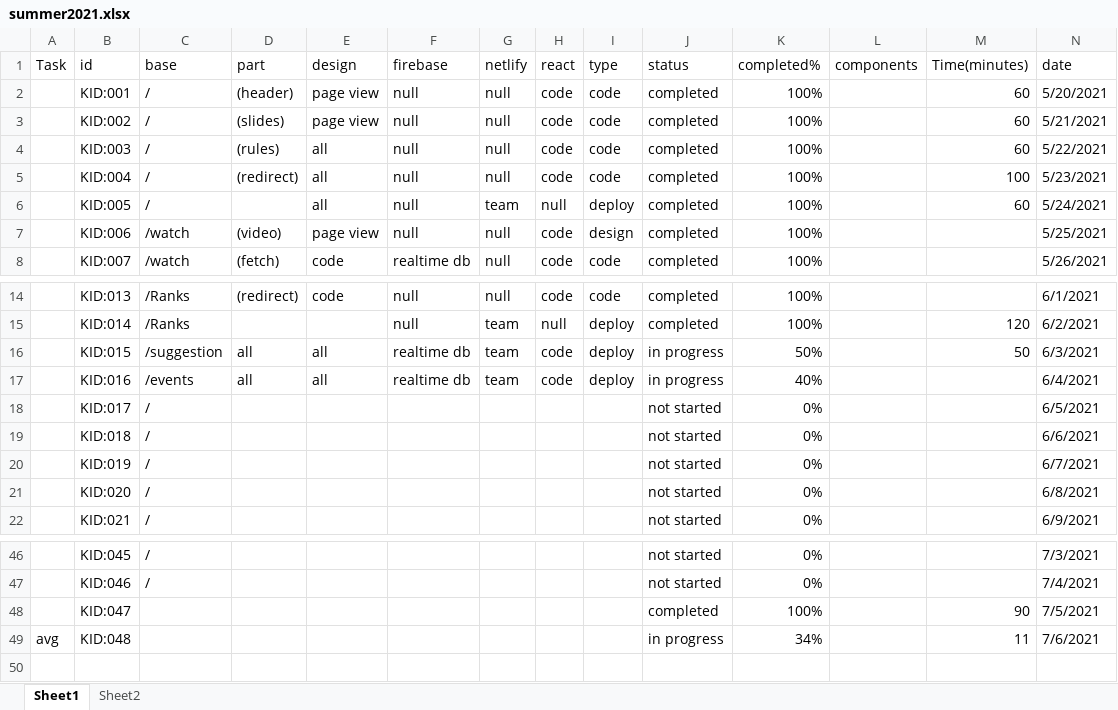
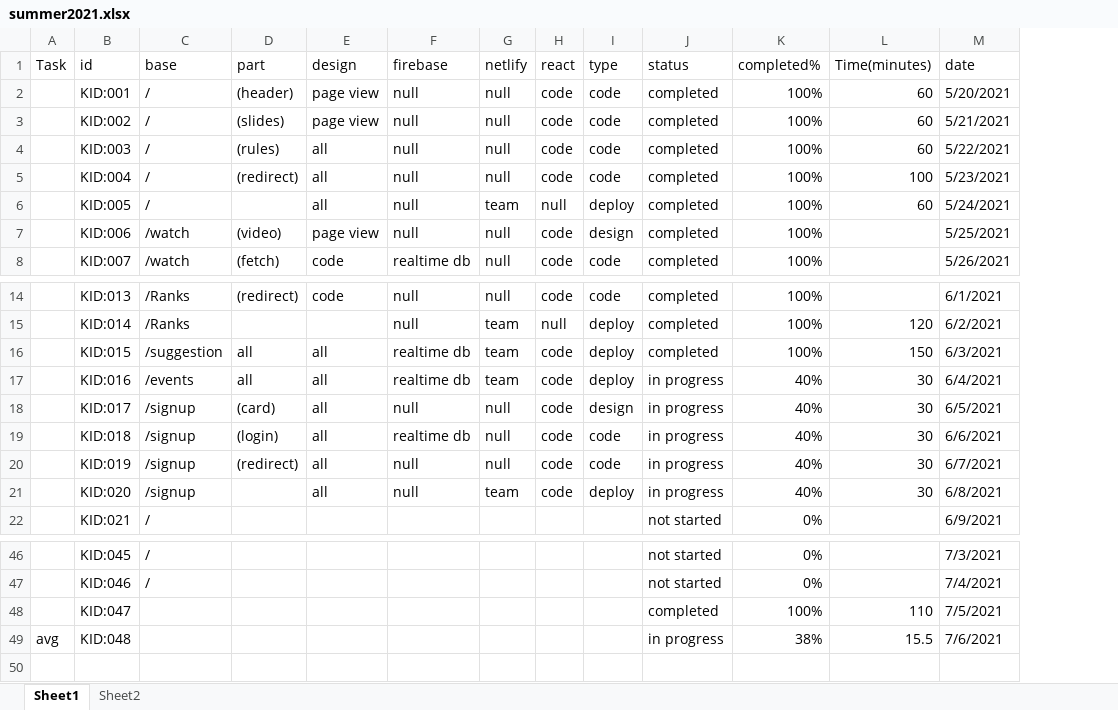
Before and after one commit to kamal7643/summar_project, an Excel workbook: summer2021.xlsx, sheet Sheet1, drawn as a sheet; only a part is shown, gaps mark what is left out; values as stored, in another font and other column widths than the file's, no cell formats; conditional formats not drawn; removed rows and columns are numbered as before the commit, all else as after; the diff names each change by its address in the sheet, - before the commit and + after, or states it on an @@ line.

```diff
--- a/summer2021.xlsx (sheet Sheet1)
+++ b/summer2021.xlsx (sheet Sheet1)
-column L (components), empty
-J16 (status): in progress
+J16 (status): completed
-K16 (completed%): 50%
+K16 (completed%): 100%
-L16 (Time(minutes)): 50
+L16 (Time(minutes)): 150
-L17 (Time(minutes)): (empty)
+L17 (Time(minutes)): 30
-row 18:  | KID:017 | / |  |  |  |  |  |  | not started | 0% |  |  | 6/5/2021
-row 19:  | KID:018 | / |  |  |  |  |  |  | not started | 0% |  |  | 6/6/2021
-row 20:  | KID:019 | / |  |  |  |  |  |  | not started | 0% |  |  | 6/7/2021
-row 21:  | KID:020 | / |  |  |  |  |  |  | not started | 0% |  |  | 6/8/2021
+row 18:  | KID:017 | /signup | (card) | all | null | null | code | design | in progress | 40% | 30 | 6/5/2021
+row 19:  | KID:018 | /signup | (login) | all | realtime db | null | code | code | in progress | 40% | 30 | 6/6/2021
+row 20:  | KID:019 | /signup | (redirect) | all | null | null | code | code | in progress | 40% | 30 | 6/7/2021
+row 21:  | KID:020 | /signup |  | all | null | team | code | deploy | in progress | 40% | 30 | 6/8/2021
-L48 (Time(minutes)): 90
+L48 (Time(minutes)): 110
-K49 (completed%): 34%
+K49 (completed%): 38%
-L49 (Time(minutes)): 11
+L49 (Time(minutes)): 15.5
```
Also changed, not shown: cell formats, 7 other files.
